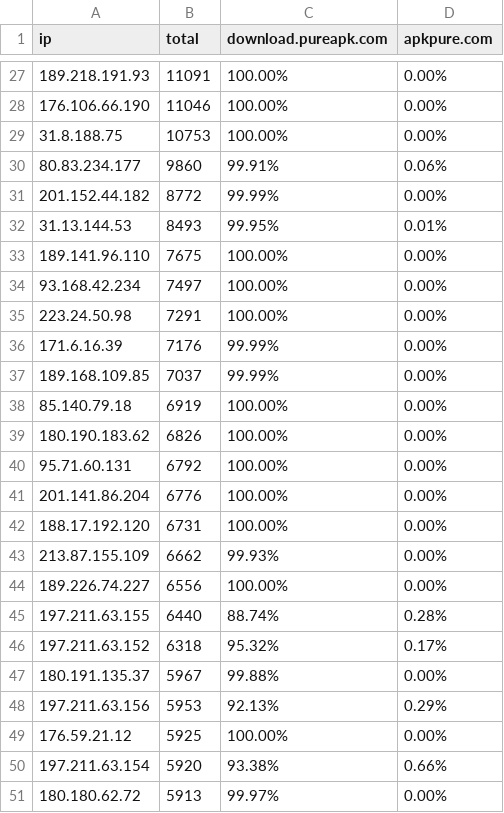
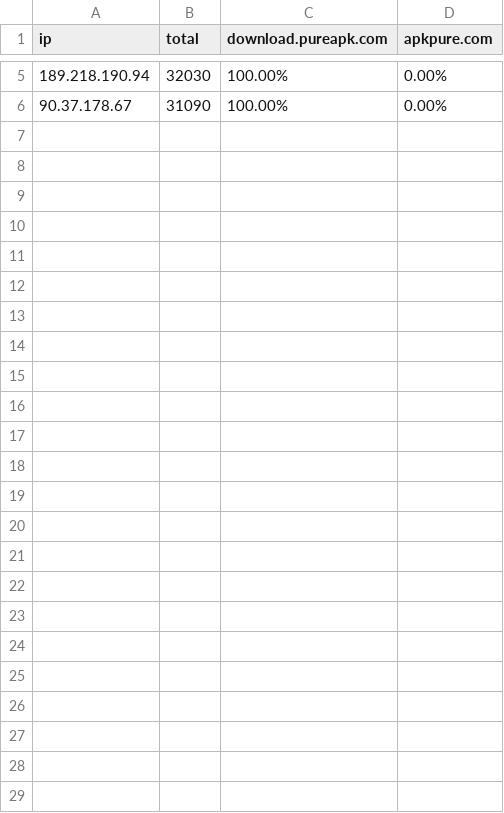
Before and after one commit to hyhlinux/AntiSpider, a CSV file: html/anti_spider.csv, drawn as a sheet; only a part is shown, gaps mark what is left out; the diff covers the shown part only.

```diff
--- a/html/anti_spider.csv
+++ b/html/anti_spider.csv
@@ -27,25 +5,2 @@ ip,total,download.pureapk.com,apkpure.com
-189.218.191.93,11091,100.00%,0.00%
-176.106.66.190,11046,100.00%,0.00%
-31.8.188.75,10753,100.00%,0.00%
-80.83.234.177,9860,99.91%,0.06%
-201.152.44.182,8772,99.99%,0.00%
-31.13.144.53,8493,99.95%,0.01%
-189.141.96.110,7675,100.00%,0.00%
-93.168.42.234,7497,100.00%,0.00%
-223.24.50.98,7291,100.00%,0.00%
-171.6.16.39,7176,99.99%,0.00%
-189.168.109.85,7037,99.99%,0.00%
-85.140.79.18,6919,100.00%,0.00%
-180.190.183.62,6826,100.00%,0.00%
-95.71.60.131,6792,100.00%,0.00%
-201.141.86.204,6776,100.00%,0.00%
-188.17.192.120,6731,100.00%,0.00%
-213.87.155.109,6662,99.93%,0.00%
-189.226.74.227,6556,100.00%,0.00%
-197.211.63.155,6440,88.74%,0.28%
-197.211.63.152,6318,95.32%,0.17%
-180.191.135.37,5967,99.88%,0.00%
-197.211.63.156,5953,92.13%,0.29%
-176.59.21.12,5925,100.00%,0.00%
-197.211.63.154,5920,93.38%,0.66%
-180.180.62.72,5913,99.97%,0.00%
+189.218.190.94,32030,100.00%,0.00%
+90.37.178.67,31090,100.00%,0.00%
```
Also changed, not shown: 22 removed rows and 3 edited cells elsewhere in this file, 4 other files.
